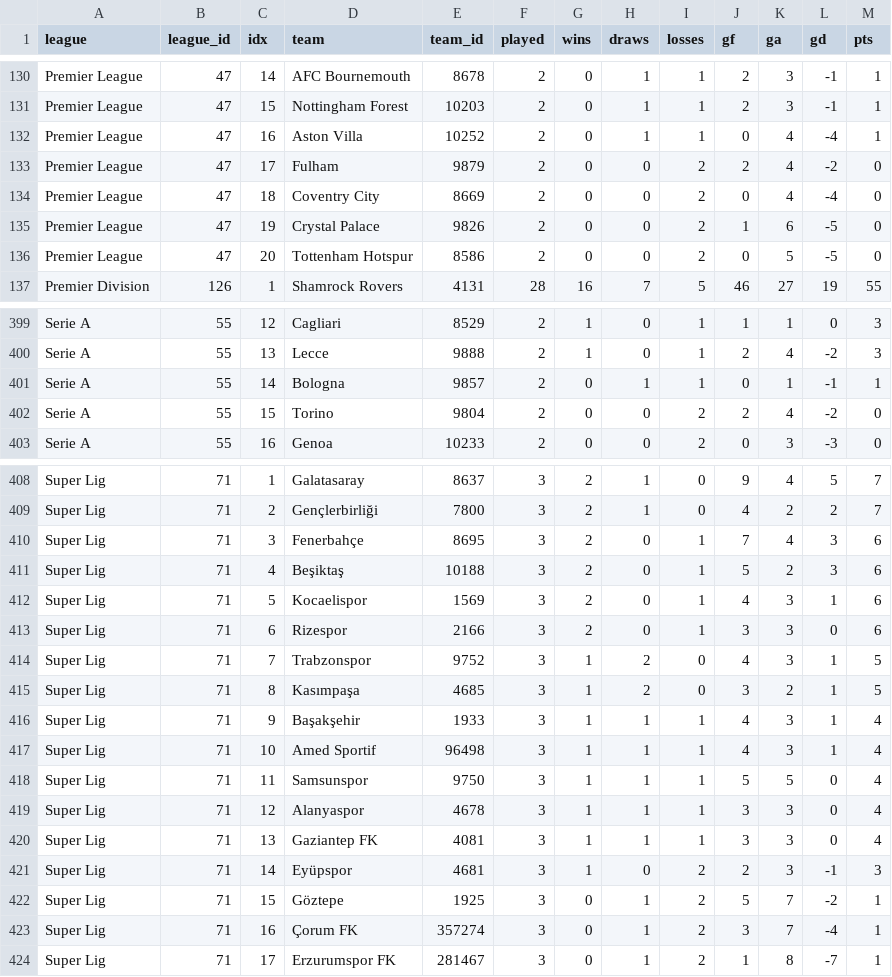
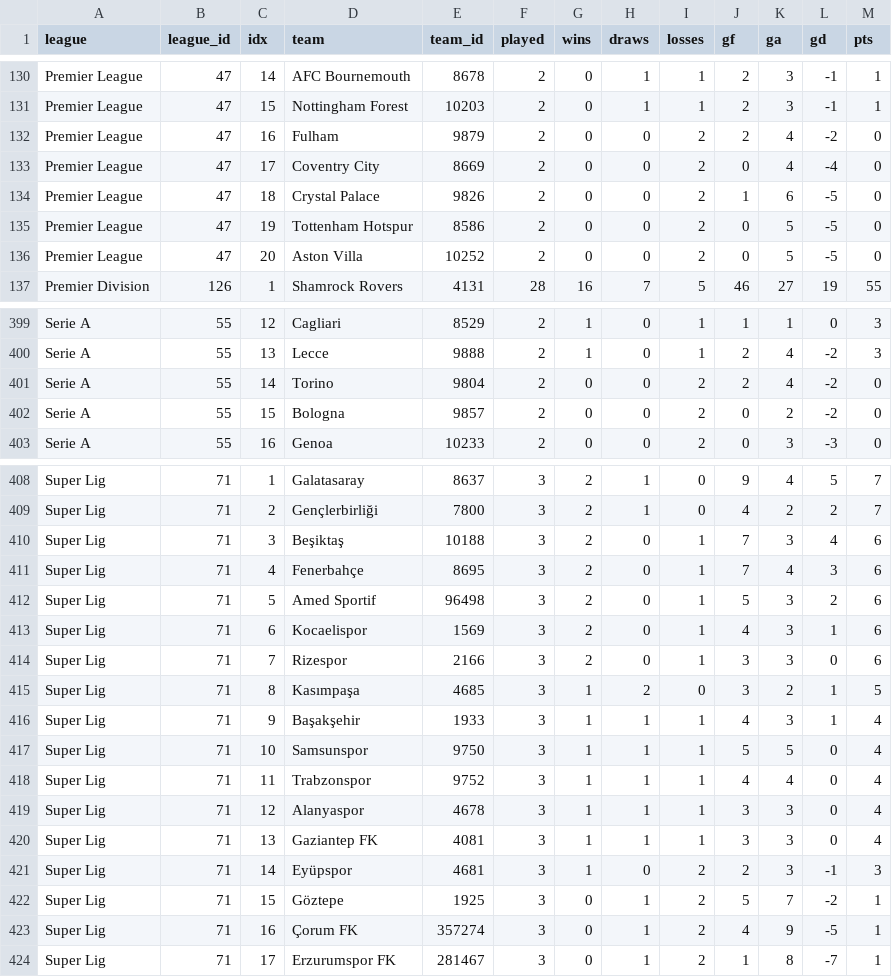
Before and after one commit to JustPatrickG/footballers.ie, a CSV file: data/api/tables.csv, drawn as a sheet; only a part is shown, gaps mark what is left out; the diff covers the shown part only.

```diff
--- a/data/api/tables.csv
+++ b/data/api/tables.csv
@@ -131,7 +131,7 @@ Premier League,47,14,AFC Bournemouth,8678,2,0,1,1,2,3,-1,1
 Premier League,47,15,Nottingham Forest,10203,2,0,1,1,2,3,-1,1
-Premier League,47,16,Aston Villa,10252,2,0,1,1,0,4,-4,1
-Premier League,47,17,Fulham,9879,2,0,0,2,2,4,-2,0
-Premier League,47,18,Coventry City,8669,2,0,0,2,0,4,-4,0
-Premier League,47,19,Crystal Palace,9826,2,0,0,2,1,6,-5,0
-Premier League,47,20,Tottenham Hotspur,8586,2,0,0,2,0,5,-5,0
+Premier League,47,16,Fulham,9879,2,0,0,2,2,4,-2,0
+Premier League,47,17,Coventry City,8669,2,0,0,2,0,4,-4,0
+Premier League,47,18,Crystal Palace,9826,2,0,0,2,1,6,-5,0
+Premier League,47,19,Tottenham Hotspur,8586,2,0,0,2,0,5,-5,0
+Premier League,47,20,Aston Villa,10252,2,0,0,2,0,5,-5,0
 Premier Division,126,1,Shamrock Rovers,4131,28,16,7,5,46,27,19,55
@@ -400,4 +400,4 @@ Serie A,55,12,Cagliari,8529,2,1,0,1,1,1,0,3
 Serie A,55,13,Lecce,9888,2,1,0,1,2,4,-2,3
-Serie A,55,14,Bologna,9857,2,0,1,1,0,1,-1,1
-Serie A,55,15,Torino,9804,2,0,0,2,2,4,-2,0
+Serie A,55,14,Torino,9804,2,0,0,2,2,4,-2,0
+Serie A,55,15,Bologna,9857,2,0,0,2,0,2,-2,0
 Serie A,55,16,Genoa,10233,2,0,0,2,0,3,-3,0
@@ -409,11 +409,11 @@ Super Lig,71,1,Galatasaray,8637,3,2,1,0,9,4,5,7
 Super Lig,71,2,Gençlerbirliği,7800,3,2,1,0,4,2,2,7
-Super Lig,71,3,Fenerbahçe,8695,3,2,0,1,7,4,3,6
-Super Lig,71,4,Beşiktaş,10188,3,2,0,1,5,2,3,6
-Super Lig,71,5,Kocaelispor,1569,3,2,0,1,4,3,1,6
-Super Lig,71,6,Rizespor,2166,3,2,0,1,3,3,0,6
-Super Lig,71,7,Trabzonspor,9752,3,1,2,0,4,3,1,5
+Super Lig,71,3,Beşiktaş,10188,3,2,0,1,7,3,4,6
+Super Lig,71,4,Fenerbahçe,8695,3,2,0,1,7,4,3,6
+Super Lig,71,5,Amed Sportif,96498,3,2,0,1,5,3,2,6
+Super Lig,71,6,Kocaelispor,1569,3,2,0,1,4,3,1,6
+Super Lig,71,7,Rizespor,2166,3,2,0,1,3,3,0,6
 Super Lig,71,8,Kasımpaşa,4685,3,1,2,0,3,2,1,5
 Super Lig,71,9,Başakşehir,1933,3,1,1,1,4,3,1,4
-Super Lig,71,10,Amed Sportif,96498,3,1,1,1,4,3,1,4
-Super Lig,71,11,Samsunspor,9750,3,1,1,1,5,5,0,4
+Super Lig,71,10,Samsunspor,9750,3,1,1,1,5,5,0,4
+Super Lig,71,11,Trabzonspor,9752,3,1,1,1,4,4,0,4
 Super Lig,71,12,Alanyaspor,4678,3,1,1,1,3,3,0,4
@@ -422,3 +422,3 @@ Super Lig,71,14,Eyüpspor,4681,3,1,0,2,2,3,-1,3
 Super Lig,71,15,Göztepe,1925,3,0,1,2,5,7,-2,1
-Super Lig,71,16,Çorum FK,357274,3,0,1,2,3,7,-4,1
+Super Lig,71,16,Çorum FK,357274,3,0,1,2,4,9,-5,1
 Super Lig,71,17,Erzurumspor FK,281467,3,0,1,2,1,8,-7,1
```
Also changed, not shown: 2 added rows, 2 removed rows and 10 edited cells elsewhere in this file, data/api/club_ids.csv, data/api/lineups.csv, 4 other files.
